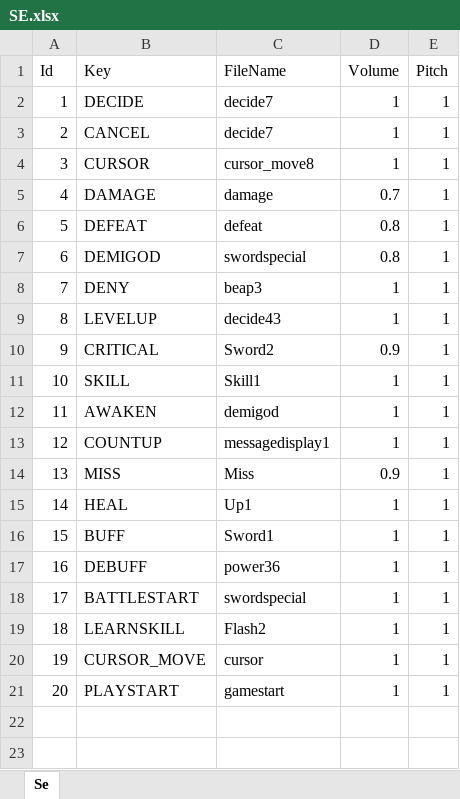
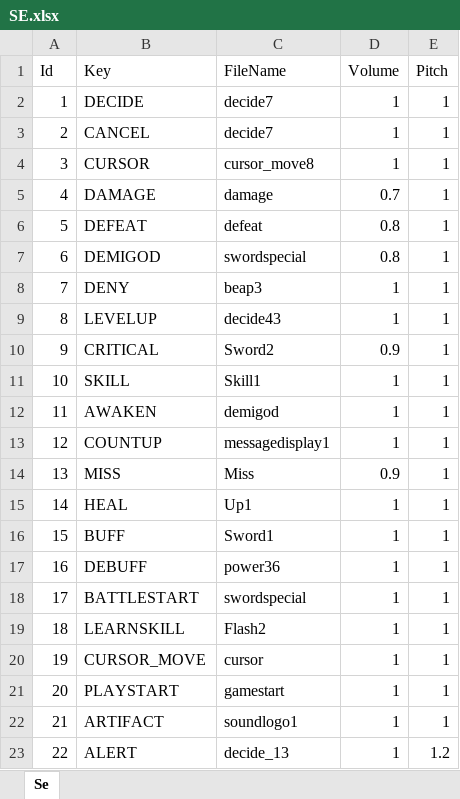
Before and after one commit to seedsclaft/hibikakeut, an Excel workbook: Assets/Data/SE.xlsx, sheet Se, drawn as a sheet; values as stored, in another font and other column widths than the file's, no borders; the diff names each change by its address in the sheet, - before the commit and + after, or states it on an @@ line.

```diff
--- a/Assets/Data/SE.xlsx (sheet Se)
+++ b/Assets/Data/SE.xlsx (sheet Se)
+row 22: 21 | ARTIFACT | soundlogo1 | 1 | 1
+row 23: 22 | ALERT | decide_13 | 1 | 1.2
```
Also changed, not shown: Assets/Data/Dungeon0032.xlsx, 11 other files.
